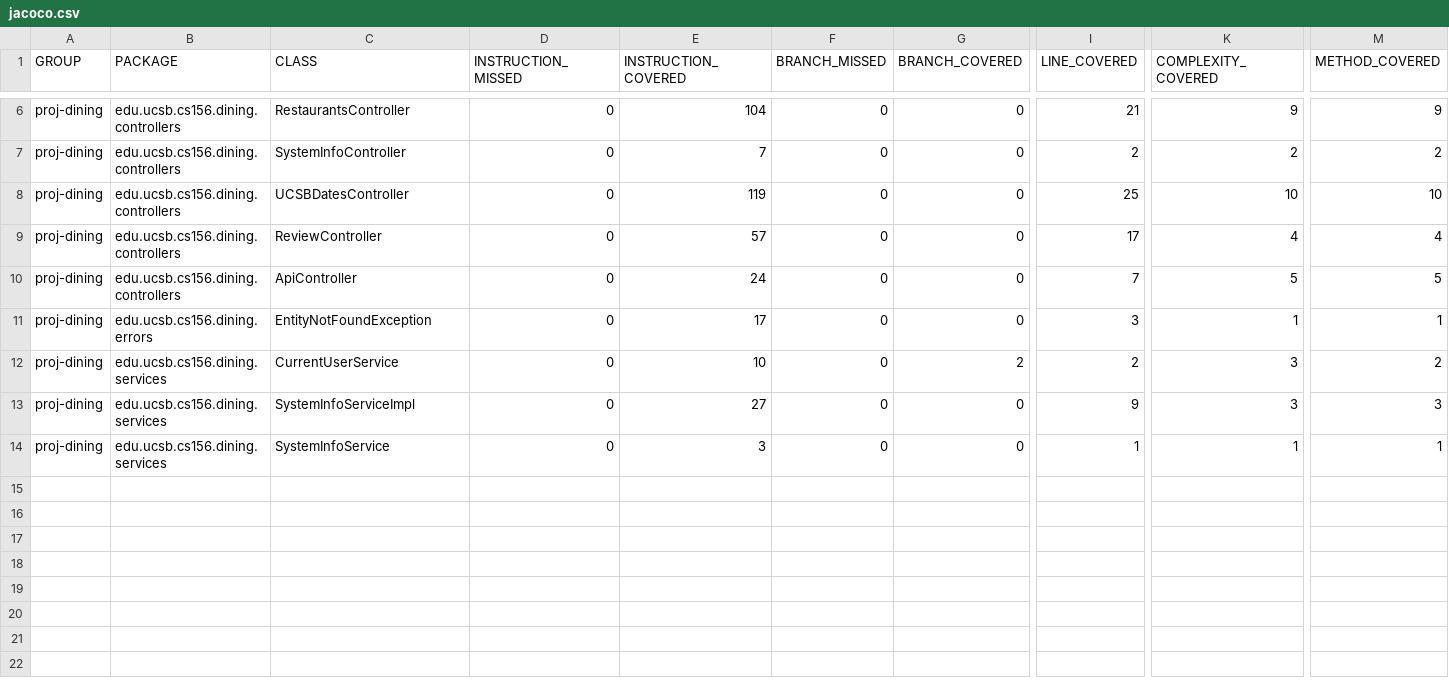
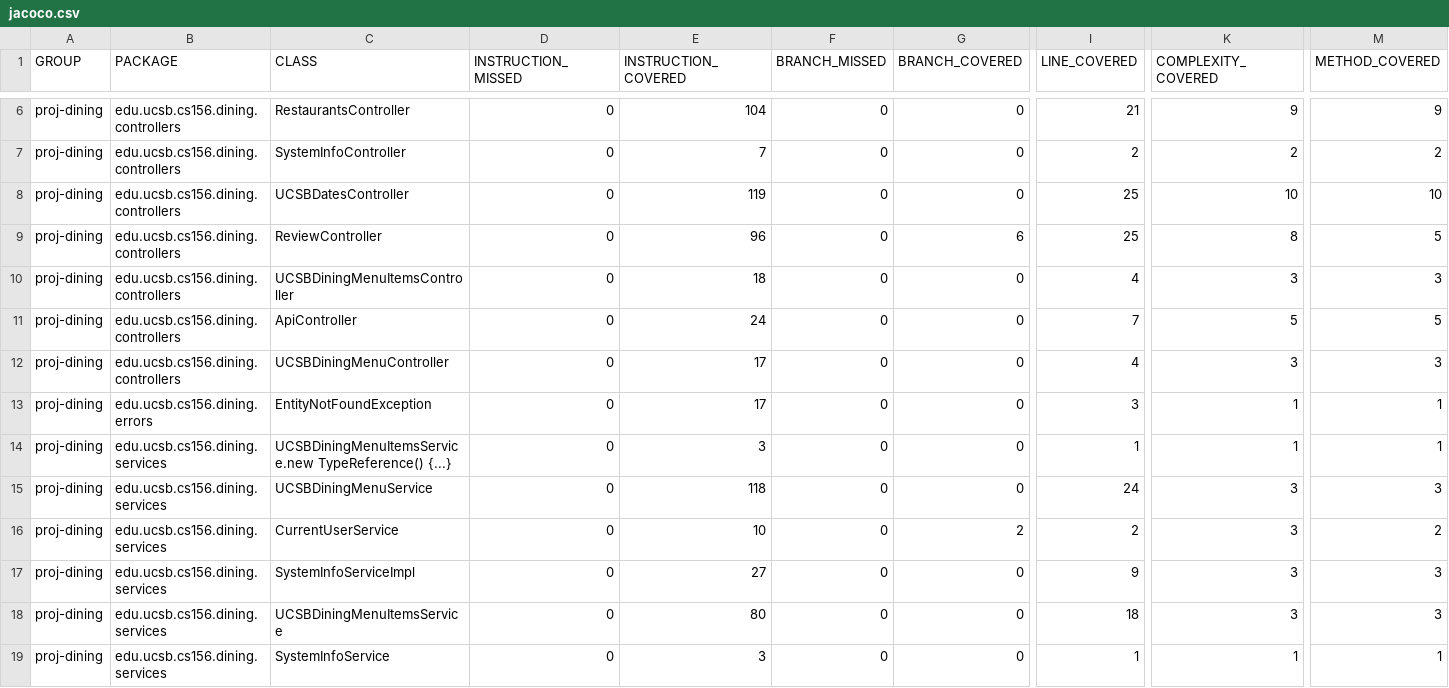
Before and after one commit to ucsb-cs156-f24/proj-dining-f24-16, a CSV file: prs/52/jacoco/jacoco.csv, drawn as a sheet; only a part is shown, gaps mark what is left out; rows hold the shown columns only; the diff names each change by its address in the sheet, - before the commit and + after, or states it on an @@ line.

Commit message:
Deploying to gh-pages from @ ucsb-cs156-f24/proj-dining-f24-16@d6bf269fdf82d34fb69d12f7110380ffe0ffcd3a 🚀

```diff
--- a/prs/52/jacoco/jacoco.csv
+++ b/prs/52/jacoco/jacoco.csv
-E9 (INSTRUCTION_COVERED): 57
+E9 (INSTRUCTION_COVERED): 96
-G9 (BRANCH_COVERED): 0
+G9 (BRANCH_COVERED): 6
-I9 (LINE_COVERED): 17
+I9 (LINE_COVERED): 25
-K9 (COMPLEXITY_COVERED): 4
+K9 (COMPLEXITY_COVERED): 8
-M9 (METHOD_COVERED): 4
+M9 (METHOD_COVERED): 5
+row 10: proj-dining | edu.ucsb.cs156.dining.controllers | UCSBDiningMenuItemsController | 0 | 18 | 0 | 0 | 4 | 3 | 3
+row 12: proj-dining | edu.ucsb.cs156.dining.controllers | UCSBDiningMenuController | 0 | 17 | 0 | 0 | 4 | 3 | 3
+row 14: proj-dining | edu.ucsb.cs156.dining.services | UCSBDiningMenuItemsService.new TypeReference() {...} | 0 | 3 | 0 | 0 | 1 | 1 | 1
+row 15: proj-dining | edu.ucsb.cs156.dining.services | UCSBDiningMenuService | 0 | 118 | 0 | 0 | 24 | 3 | 3
+row 18: proj-dining | edu.ucsb.cs156.dining.services | UCSBDiningMenuItemsService | 0 | 80 | 0 | 0 | 18 | 3 | 3
```
Also changed, not shown: 18 other files.
